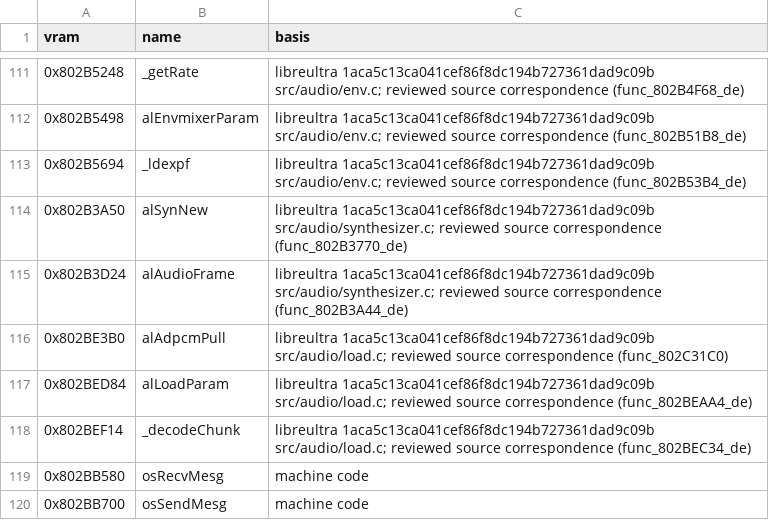
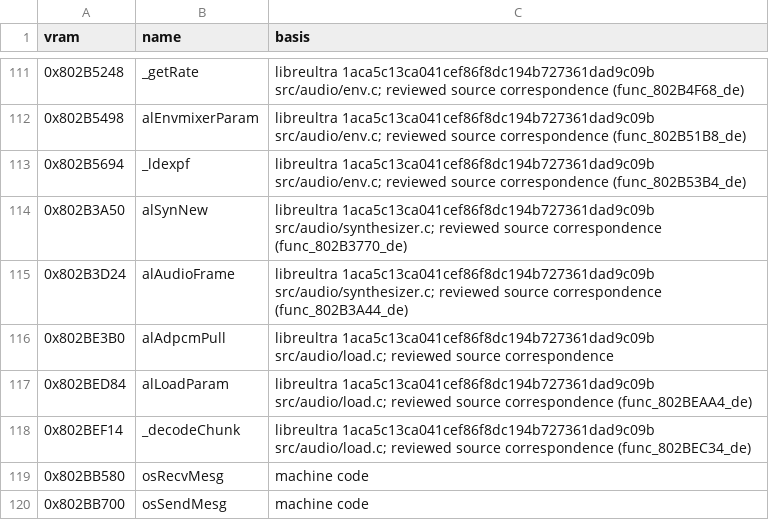
Before and after one commit to AbuN64/ragewars-decomp, a TSV file: versions/eu-x/libultra_names.tsv, drawn as a sheet; only a part is shown, gaps mark what is left out.

Commit message:
NAMES-LAST: name the last unkXXX members from their readers and drop func_/D_ placeholders from notes

```diff
--- a/versions/eu-x/libultra_names.tsv
+++ b/versions/eu-x/libultra_names.tsv
@@ -115,3 +115,3 @@ vram	name	basis
 0x802B3D24	alAudioFrame	libreultra 1aca5c13ca041cef86f8dc194b727361dad9c09b src/audio/synthesizer.c; reviewed source correspondence (func_802B3A44_de)
-0x802BE3B0	alAdpcmPull	libreultra 1aca5c13ca041cef86f8dc194b727361dad9c09b src/audio/load.c; reviewed source correspondence (func_802C31C0)
+0x802BE3B0	alAdpcmPull	libreultra 1aca5c13ca041cef86f8dc194b727361dad9c09b src/audio/load.c; reviewed source correspondence
 0x802BED84	alLoadParam	libreultra 1aca5c13ca041cef86f8dc194b727361dad9c09b src/audio/load.c; reviewed source correspondence (func_802BEAA4_de)
```
Also changed, not shown: versions/us-rev1/libultra_names.tsv, versions/us/libultra_names.tsv, 13 other files.
